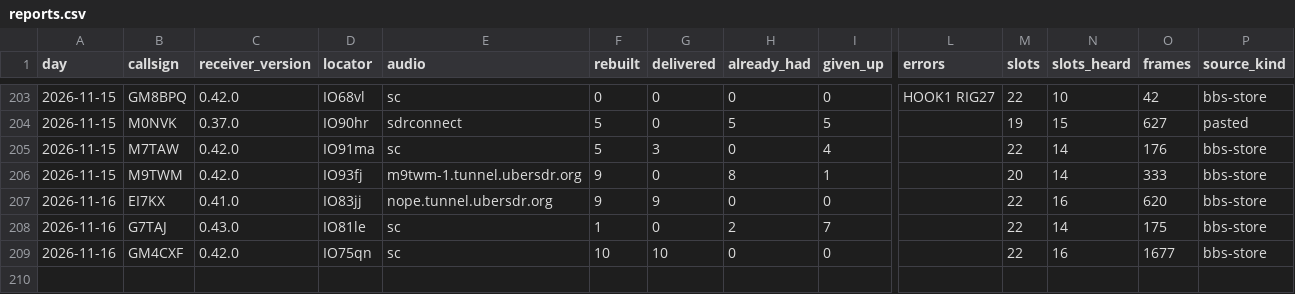
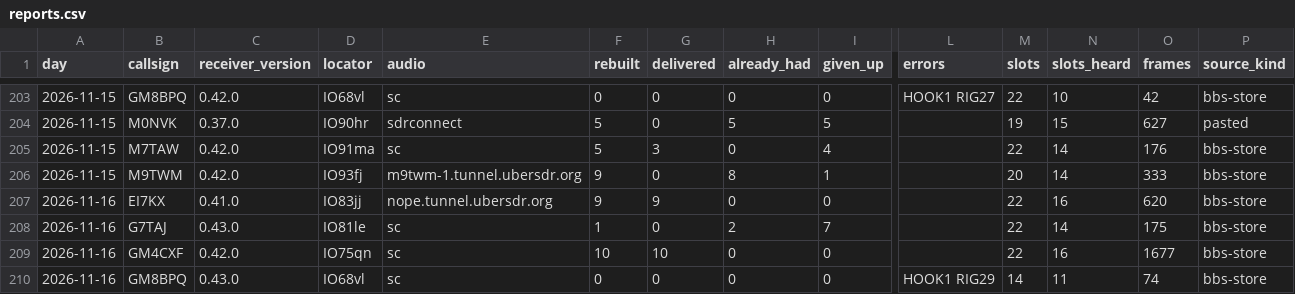
Before and after one commit to packet-net/pdn-mailcast, a CSV file: reports/data/reports.csv, drawn as a sheet; only a part is shown, gaps mark what is left out; rows hold the shown columns only; the diff names each change by its address in the sheet, - before the commit and + after, or states it on an @@ line.

```diff
--- a/reports/data/reports.csv
+++ b/reports/data/reports.csv
+row 210: 2026-11-16 | GM8BPQ | 0.43.0 | IO68vl | sc | 0 | 0 | 0 | 0 | HOOK1 RIG29 | 14 | 11 | 74 | bbs-store
```
Also changed, not shown: reports/data/slots.csv, reports/data/stations.csv.
